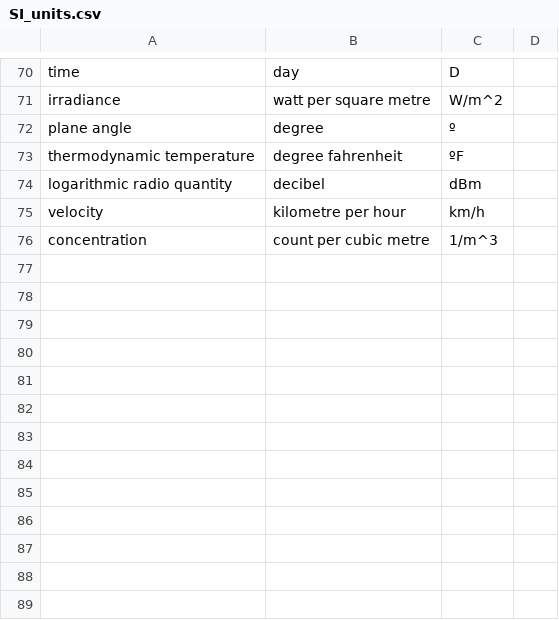
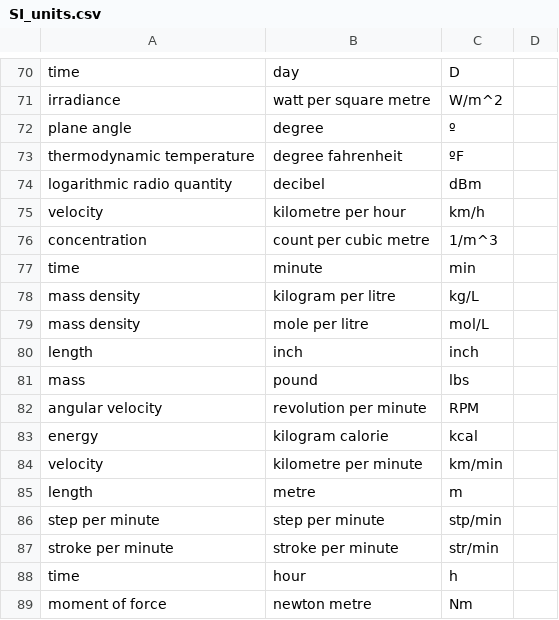
Before and after one commit to Carglglz/upyble, a CSV file: upyble/SI_units.csv, drawn as a sheet; only a part is shown, gaps mark what is left out.

```diff
--- a/upyble/SI_units.csv
+++ b/upyble/SI_units.csv
@@ -76 +76,14 @@ velocity,kilometre per hour,km/h
 concentration,count per cubic metre,1/m^3
+time,minute,min
+mass density,kilogram per litre,kg/L
+mass density,mole per litre,mol/L
+length,inch,inch
+mass,pound,lbs
+angular velocity,revolution per minute,RPM
+energy,kilogram calorie,kcal
+velocity,kilometre per minute,km/min
+length,metre,m
+step per minute,step per minute,stp/min
+stroke per minute,stroke per minute,str/min
+time,hour,h
+moment of force,newton metre,Nm
```
Also changed, not shown: 4 other files.
